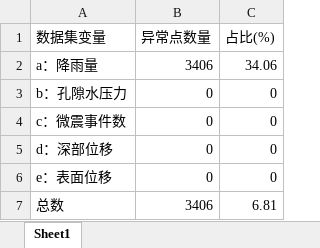
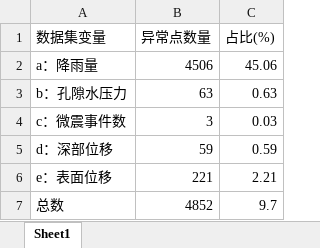
Before and after one commit to snowsong42/51MathModel2, an Excel workbook: Q3/3.2/table3.1_outlier_counts.xlsx, sheet Sheet1, drawn as a sheet; values as stored, in another font and other column widths than the file's, no borders; the diff names each change by its address in the sheet, - before the commit and + after, or states it on an @@ line.

```diff
--- a/Q3/3.2/table3.1_outlier_counts.xlsx (sheet Sheet1)
+++ b/Q3/3.2/table3.1_outlier_counts.xlsx (sheet Sheet1)
-B2 (异常点数量): 3406
+B2 (异常点数量): 4506
-C2 (占比(%)): 34.06
+C2 (占比(%)): 45.06
-B3 (异常点数量): 0
+B3 (异常点数量): 63
-C3 (占比(%)): 0
+C3 (占比(%)): 0.63
-B4 (异常点数量): 0
+B4 (异常点数量): 3
-C4 (占比(%)): 0
+C4 (占比(%)): 0.03
-B5 (异常点数量): 0
+B5 (异常点数量): 59
-C5 (占比(%)): 0
+C5 (占比(%)): 0.59
-B6 (异常点数量): 0
+B6 (异常点数量): 221
-C6 (占比(%)): 0
+C6 (占比(%)): 2.21
-B7 (异常点数量): 3406
+B7 (异常点数量): 4852
-C7 (占比(%)): 6.81
+C7 (占比(%)): 9.7
```
Also changed, not shown: Q3/3.2/common_outliers_table3.2.xlsx, 2 other files.
